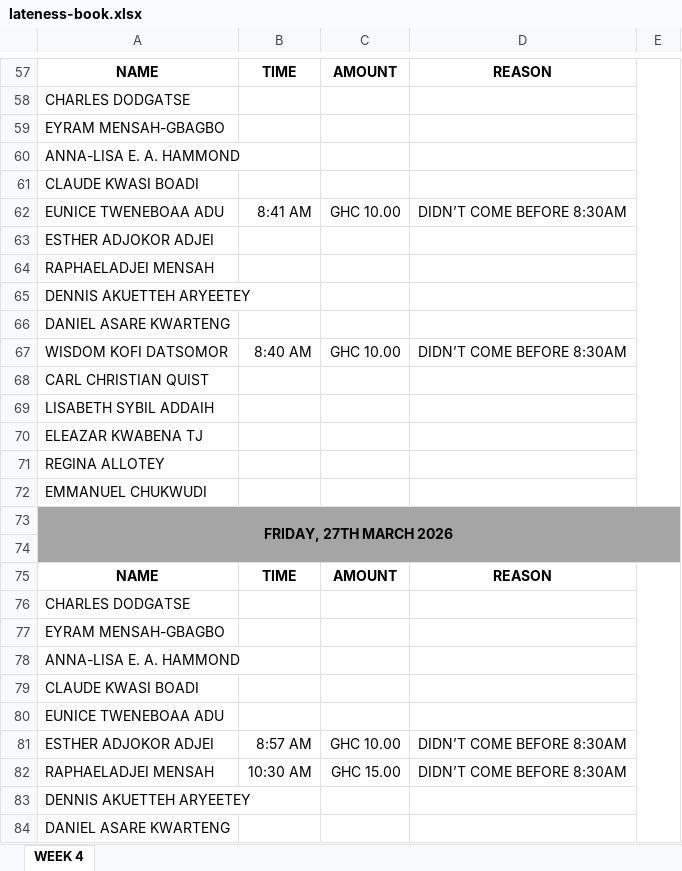
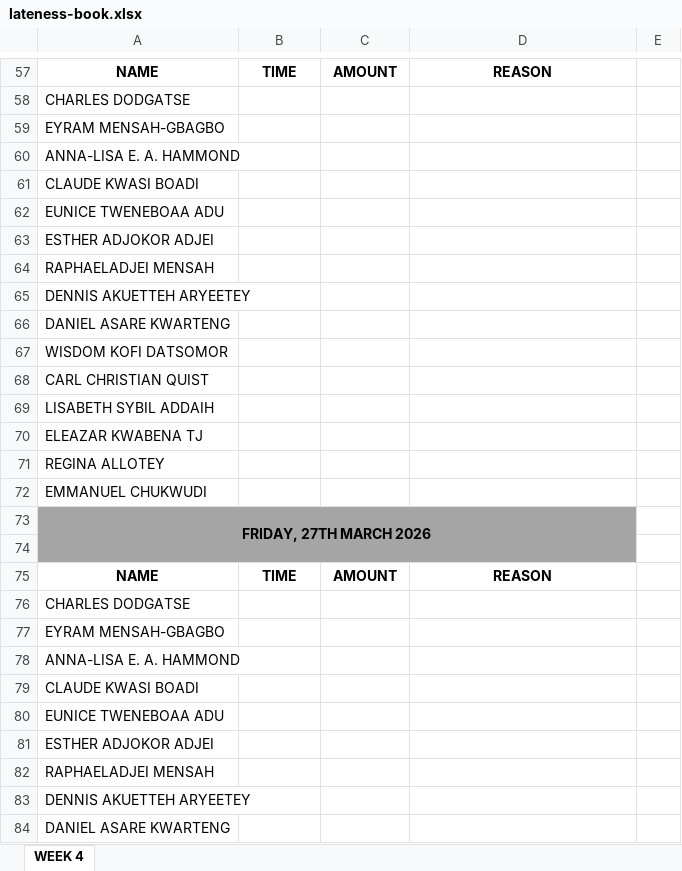
Before and after one commit to chillboy0101/latewatch, an Excel workbook: public/lateness-book.xlsx, sheet WEEK 4, drawn as a sheet; only a part is shown, gaps mark what is left out; values as stored, in another font and other column widths than the file's, no borders; removed rows and columns are numbered as before the commit, all else as after; the diff covers the shown part only; the diff names each change by its address in the sheet, - before the commit and + after, or states it on an @@ line.

```diff
--- a/public/lateness-book.xlsx (sheet WEEK 4)
+++ b/public/lateness-book.xlsx (sheet WEEK 4)
-E57:E72 merged
-row 62: EUNICE TWENEBOAA ADU | 8:41 AM | GHC 10.00 | DIDN’T COME BEFORE 8:30AM
+row 62: EUNICE TWENEBOAA ADU
-row 67: WISDOM KOFI DATSOMOR | 8:40 AM | GHC 10.00 | DIDN’T COME BEFORE 8:30AM
+row 67: WISDOM KOFI DATSOMOR
-A73:E74 merged
+A73:D74 merged
-E73:E74 fill: #A5A5A5
+E73:E74 fill: none
-E75:E90 merged
-row 81: ESTHER ADJOKOR ADJEI | 8:57 AM | GHC 10.00 | DIDN’T COME BEFORE 8:30AM
-row 82: RAPHAELADJEI MENSAH | 10:30 AM | GHC 15.00 | DIDN’T COME BEFORE 8:30AM
+row 81: ESTHER ADJOKOR ADJEI
+row 82: RAPHAELADJEI MENSAH
```
Also changed, not shown: 5 added rows, 5 removed rows, 9 edited cells, cell formats and merged cells elsewhere in this sheet, 1 other file.
